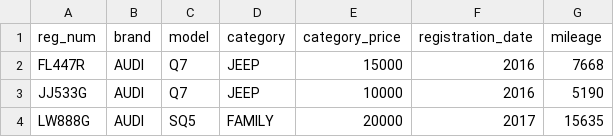
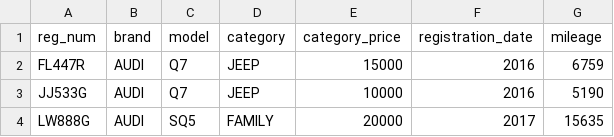
Before and after one commit to saradogg95/peppbilar, a CSV file: data/cars.csv, drawn as a sheet; only a part is shown.

```diff
--- a/data/cars.csv
+++ b/data/cars.csv
@@ -1,3 +1,3 @@
 reg_num,brand,model,category,category_price,registration_date,mileage
-FL447R,AUDI,Q7,JEEP,15000,2016,7668
+FL447R,AUDI,Q7,JEEP,15000,2016,6759
 JJ533G,AUDI,Q7,JEEP,10000,2016,5190
```
Also changed, not shown: data/orders.csv.
